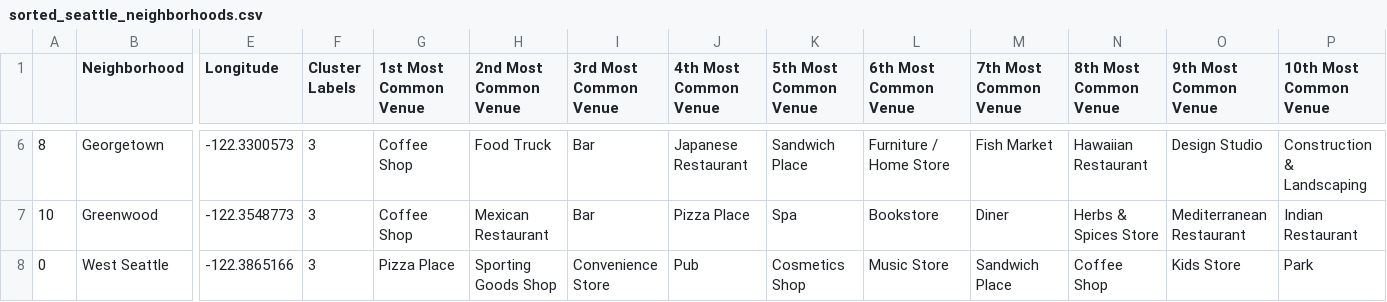
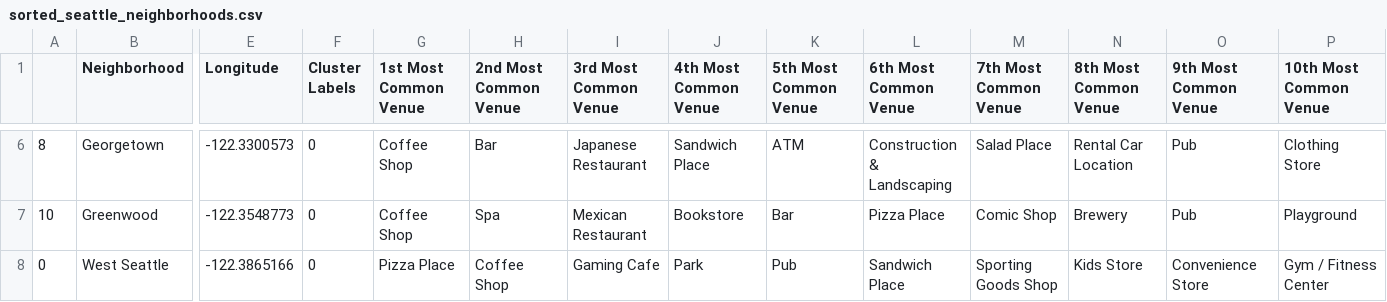
Before and after one commit to shahviyang/Coursera_Capstone, a CSV file: FinalProj/sorted_seattle_neighborhoods.csv, drawn as a sheet; only a part is shown, gaps mark what is left out; the diff covers the shown part only; the diff names each change by its address in the sheet, - before the commit and + after, or states it on an @@ line.

```diff
--- a/FinalProj/sorted_seattle_neighborhoods.csv
+++ b/FinalProj/sorted_seattle_neighborhoods.csv
-F6:F8 (Cluster Labels): 3
+F6:F8 (Cluster Labels): 0
-H6 (2nd Most Common Venue): Food Truck
+H6 (2nd Most Common Venue): Bar
-I6 (3rd Most Common Venue): Bar
+I6 (3rd Most Common Venue): Japanese Restaurant
-J6 (4th Most Common Venue): Japanese Restaurant
+J6 (4th Most Common Venue): Sandwich Place
-K6 (5th Most Common Venue): Sandwich Place
+K6 (5th Most Common Venue): ATM
-L6 (6th Most Common Venue): Furniture / Home Store
+L6 (6th Most Common Venue): Construction & Landscaping
-M6 (7th Most Common Venue): Fish Market
+M6 (7th Most Common Venue): Salad Place
-N6 (8th Most Common Venue): Hawaiian Restaurant
+N6 (8th Most Common Venue): Rental Car Location
-O6 (9th Most Common Venue): Design Studio
+O6 (9th Most Common Venue): Pub
-P6 (10th Most Common Venue): Construction & Landscaping
+P6 (10th Most Common Venue): Clothing Store
-H7 (2nd Most Common Venue): Mexican Restaurant
+H7 (2nd Most Common Venue): Spa
-I7 (3rd Most Common Venue): Bar
+I7 (3rd Most Common Venue): Mexican Restaurant
-J7 (4th Most Common Venue): Pizza Place
+J7 (4th Most Common Venue): Bookstore
-K7 (5th Most Common Venue): Spa
+K7 (5th Most Common Venue): Bar
-L7 (6th Most Common Venue): Bookstore
+L7 (6th Most Common Venue): Pizza Place
-M7 (7th Most Common Venue): Diner
+M7 (7th Most Common Venue): Comic Shop
-N7 (8th Most Common Venue): Herbs & Spices Store
+N7 (8th Most Common Venue): Brewery
-O7 (9th Most Common Venue): Mediterranean Restaurant
+O7 (9th Most Common Venue): Pub
-P7 (10th Most Common Venue): Indian Restaurant
+P7 (10th Most Common Venue): Playground
-H8 (2nd Most Common Venue): Sporting Goods Shop
+H8 (2nd Most Common Venue): Coffee Shop
-I8 (3rd Most Common Venue): Convenience Store
+I8 (3rd Most Common Venue): Gaming Cafe
-J8 (4th Most Common Venue): Pub
+J8 (4th Most Common Venue): Park
-K8 (5th Most Common Venue): Cosmetics Shop
+K8 (5th Most Common Venue): Pub
-L8 (6th Most Common Venue): Music Store
+L8 (6th Most Common Venue): Sandwich Place
-M8 (7th Most Common Venue): Sandwich Place
+M8 (7th Most Common Venue): Sporting Goods Shop
-N8 (8th Most Common Venue): Coffee Shop
+N8 (8th Most Common Venue): Kids Store
-O8 (9th Most Common Venue): Kids Store
+O8 (9th Most Common Venue): Convenience Store
-P8 (10th Most Common Venue): Park
+P8 (10th Most Common Venue): Gym / Fitness Center
```
Also changed, not shown: 68 edited cells elsewhere in this file, FinalProj/venues-near-neighborhoods.csv, 8 other files.
